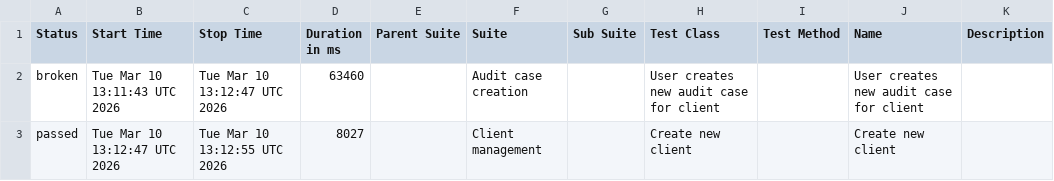
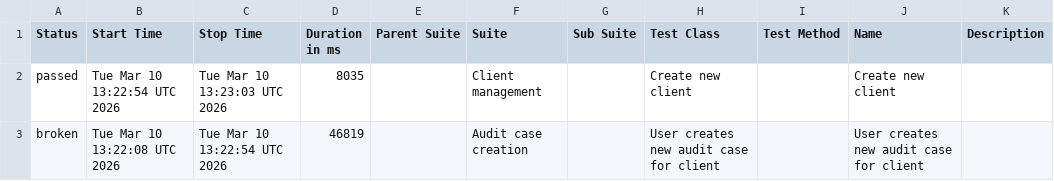
Before and after one commit to SummaPWC/audits-allure-reports, a CSV file: data/suites.csv, drawn as a sheet.

```diff
--- a/data/suites.csv
+++ b/data/suites.csv
@@ -1,3 +1,3 @@
 "Status","Start Time","Stop Time","Duration in ms","Parent Suite","Suite","Sub Suite","Test Class","Test Method","Name","Description"
-"broken","Tue Mar 10 13:11:43 UTC 2026","Tue Mar 10 13:12:47 UTC 2026","63460","","Audit case creation","","User creates new audit case for client","","User creates new audit case for client",""
-"passed","Tue Mar 10 13:12:47 UTC 2026","Tue Mar 10 13:12:55 UTC 2026","8027","","Client management","","Create new client","","Create new client",""
+"passed","Tue Mar 10 13:22:54 UTC 2026","Tue Mar 10 13:23:03 UTC 2026","8035","","Client management","","Create new client","","Create new client",""
+"broken","Tue Mar 10 13:22:08 UTC 2026","Tue Mar 10 13:22:54 UTC 2026","46819","","Audit case creation","","User creates new audit case for client","","User creates new audit case for client",""
```
Also changed, not shown: data/behaviors.csv, 22 other files.
